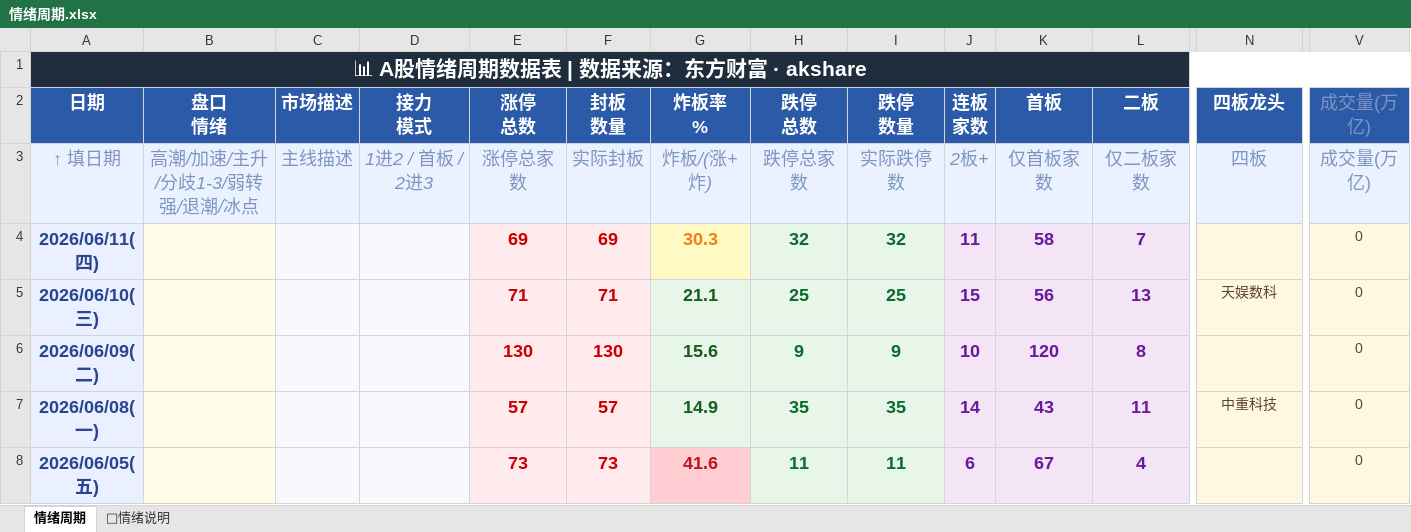
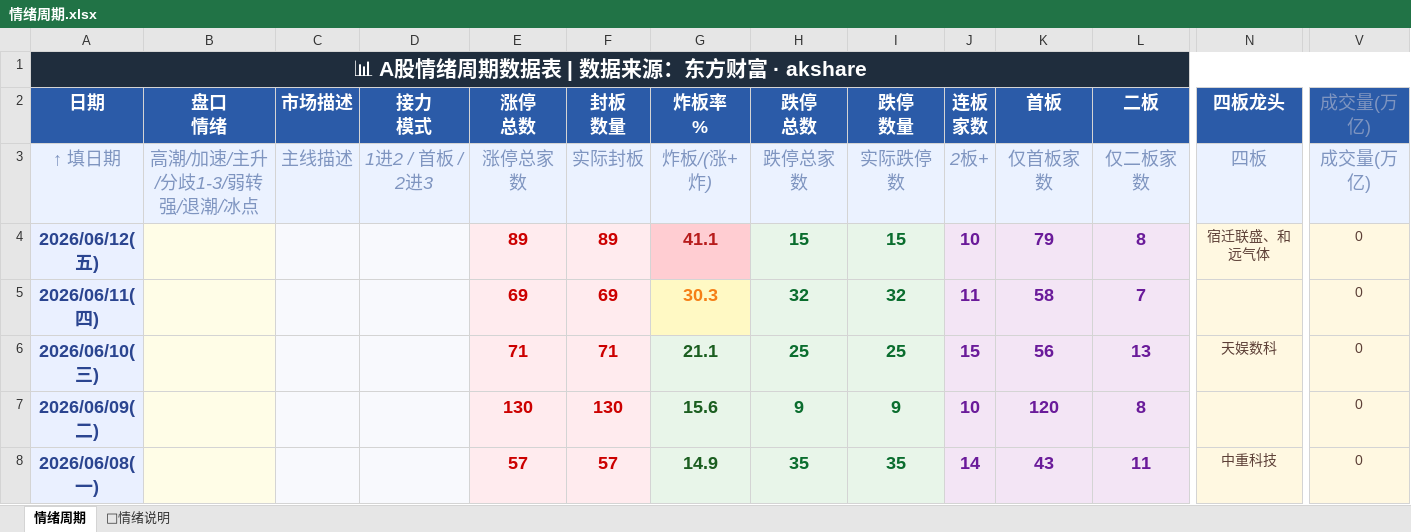
Before and after one commit to Buer97/KHOENIX, an Excel workbook: 情绪周期.xlsx, sheet 情绪周期, drawn as a sheet; only a part is shown, gaps mark what is left out; the shorter side is filled out with more unchanged rows; values as stored, in another font and other column widths than the file's, no borders; rows hold the shown columns only; the diff names each change by its address in the sheet, - before the commit and + after, or states it on an @@ line.

```diff
--- a/情绪周期.xlsx (sheet 情绪周期)
+++ b/情绪周期.xlsx (sheet 情绪周期)
+row 4: 2026/06/12(五) |  |  |  | 89 | 89 | 41.1 | 15 | 15 | 10 | 79 | 8 | 宿迁联盛、和远气体 | 0
```
